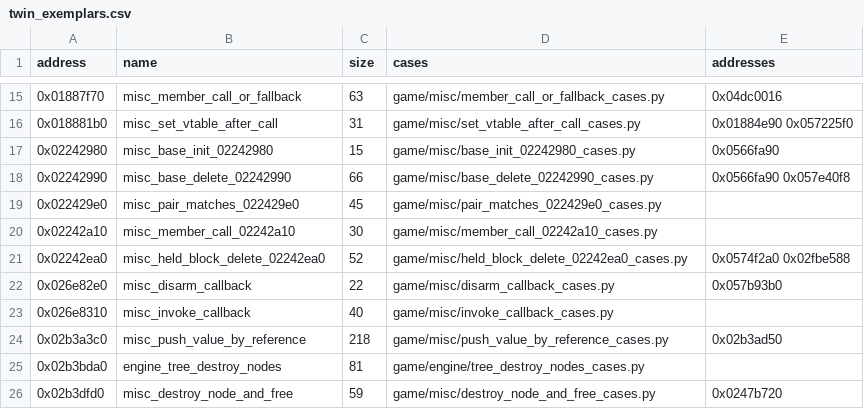
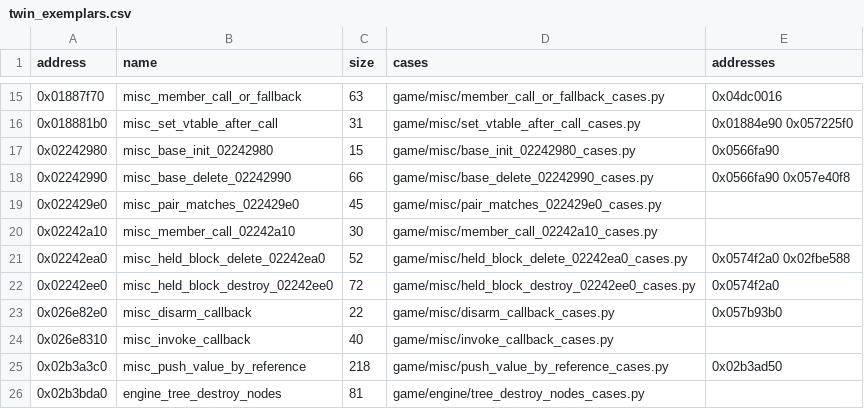
Before and after one commit to Jeffiest/Paleblood, a CSV file: game/auto/twin_exemplars.csv, drawn as a sheet; only a part is shown, gaps mark what is left out; the shorter side is filled out with more unchanged rows.

```diff
--- a/game/auto/twin_exemplars.csv
+++ b/game/auto/twin_exemplars.csv
@@ -21,2 +21,3 @@ address,name,size,cases,addresses
 0x02242ea0,misc_held_block_delete_02242ea0,52,game/misc/held_block_delete_02242ea0_cases.py,0x0574f2a0 0x02fbe588
+0x02242ee0,misc_held_block_destroy_02242ee0,72,game/misc/held_block_destroy_02242ee0_cases.py,0x0574f2a0
 0x026e82e0,misc_disarm_callback,22,game/misc/disarm_callback_cases.py,0x057b93b0
```
Also changed, not shown: 9 other files.
